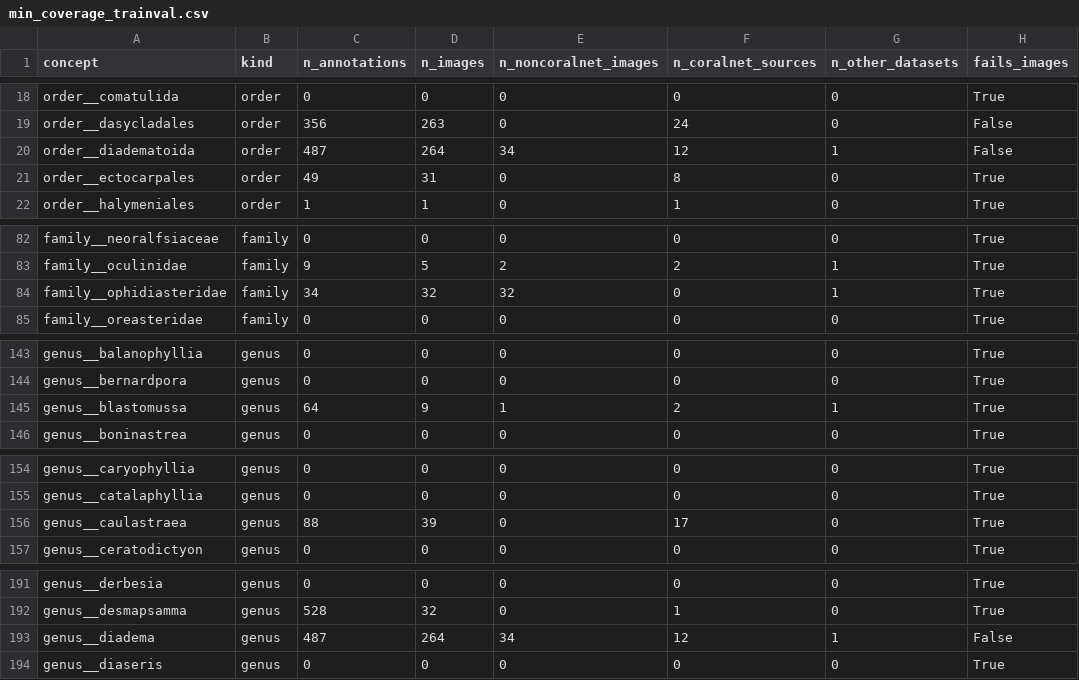
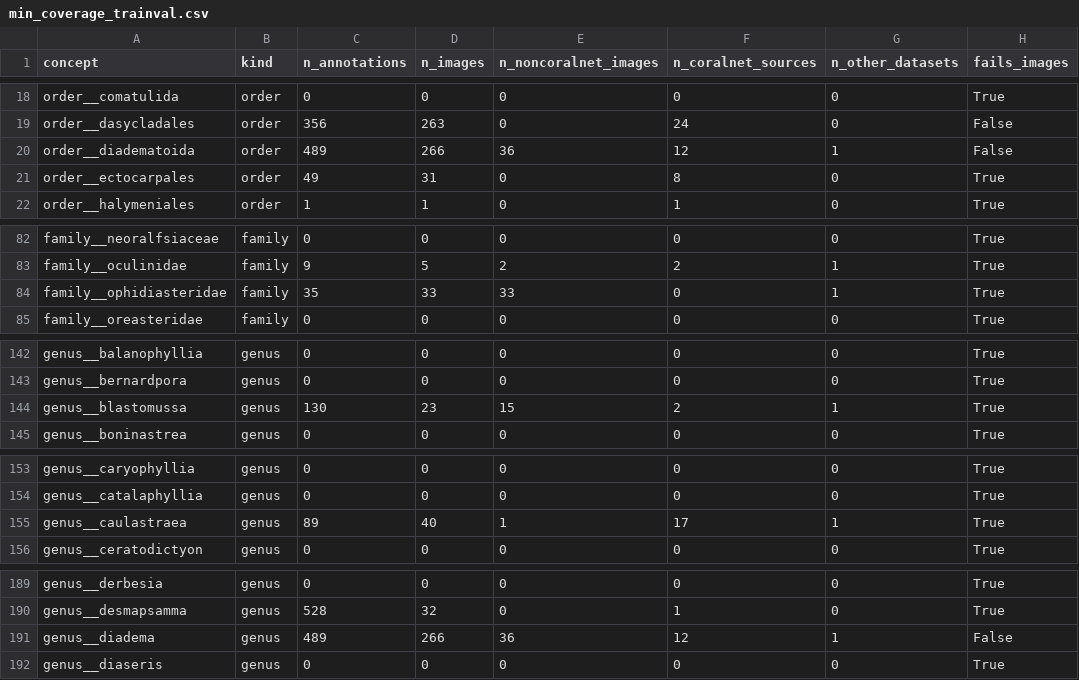
Before and after one commit to data-mermaid/mermaid-segmentation, a CSV file: configs/concept_removals/min_coverage_trainval.csv, drawn as a sheet; only a part is shown, gaps mark what is left out; addresses are those after the commit; the diff covers the shown part only; the diff names each change by its address in the sheet, - before the commit and + after, or states it on an @@ line.

Commit message:
Rebuild the concept removal and source mask from pinned versions
Drift is small: three fewer channels removed, the same masked pairs.

```diff
--- a/configs/concept_removals/min_coverage_trainval.csv
+++ b/configs/concept_removals/min_coverage_trainval.csv
-C20 (n_annotations): 487
+C20 (n_annotations): 489
-D20 (n_images): 264
+D20 (n_images): 266
-E20 (n_noncoralnet_images): 34
+E20 (n_noncoralnet_images): 36
-C84 (n_annotations): 34
+C84 (n_annotations): 35
-D84 (n_images): 32
+D84 (n_images): 33
-E84 (n_noncoralnet_images): 32
+E84 (n_noncoralnet_images): 33
-C144 (n_annotations): 64
+C144 (n_annotations): 130
-D144 (n_images): 9
+D144 (n_images): 23
-E144 (n_noncoralnet_images): 1
+E144 (n_noncoralnet_images): 15
-C155 (n_annotations): 88
+C155 (n_annotations): 89
-D155 (n_images): 39
+D155 (n_images): 40
-E155 (n_noncoralnet_images): 0
+E155 (n_noncoralnet_images): 1
-G155 (n_other_datasets): 0
+G155 (n_other_datasets): 1
-C191 (n_annotations): 487
+C191 (n_annotations): 489
-D191 (n_images): 264
+D191 (n_images): 266
-E191 (n_noncoralnet_images): 34
+E191 (n_noncoralnet_images): 36
```
Also changed, not shown: 3 removed rows and 91 edited cells elsewhere in this file, configs/concept_source_masks/coralnet_only_false.csv, 2 other files.
